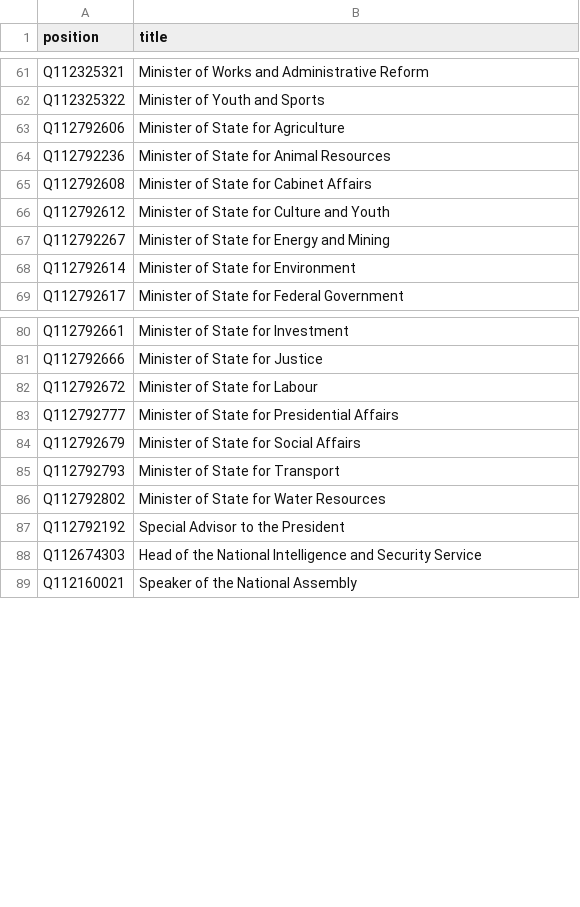
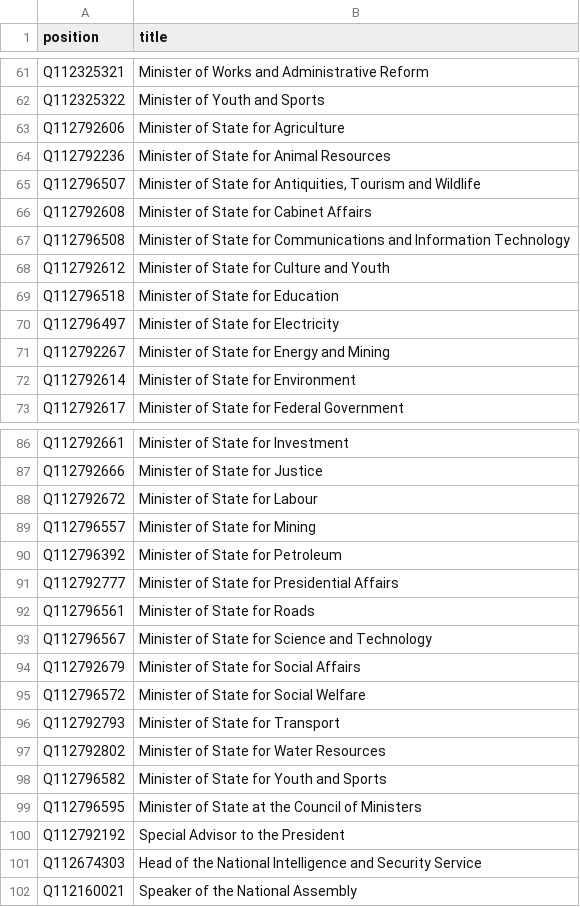
Before and after one commit to every-politician-scrapers/sudan, a CSV file: wikidata/wanted-positions.csv, drawn as a sheet; only a part is shown, gaps mark what is left out; the diff covers the shown part only; the diff names each change by its address in the sheet, - before the commit and + after, or states it on an @@ line.

```diff
--- a/wikidata/wanted-positions.csv
+++ b/wikidata/wanted-positions.csv
+row 65: Q112796507 | Minister of State for Antiquities, Tourism and Wildlife
+row 67: Q112796508 | Minister of State for Communications and Information Technology
+row 69: Q112796518 | Minister of State for Education
+row 70: Q112796497 | Minister of State for Electricity
+row 89: Q112796557 | Minister of State for Mining
+row 90: Q112796392 | Minister of State for Petroleum
+row 92: Q112796561 | Minister of State for Roads
+row 93: Q112796567 | Minister of State for Science and Technology
+row 95: Q112796572 | Minister of State for Social Welfare
+row 98: Q112796582 | Minister of State for Youth and Sports
+row 99: Q112796595 | Minister of State at the Council of Ministers
```
Also changed, not shown: 2 added rows elsewhere in this file, 11 other files.
